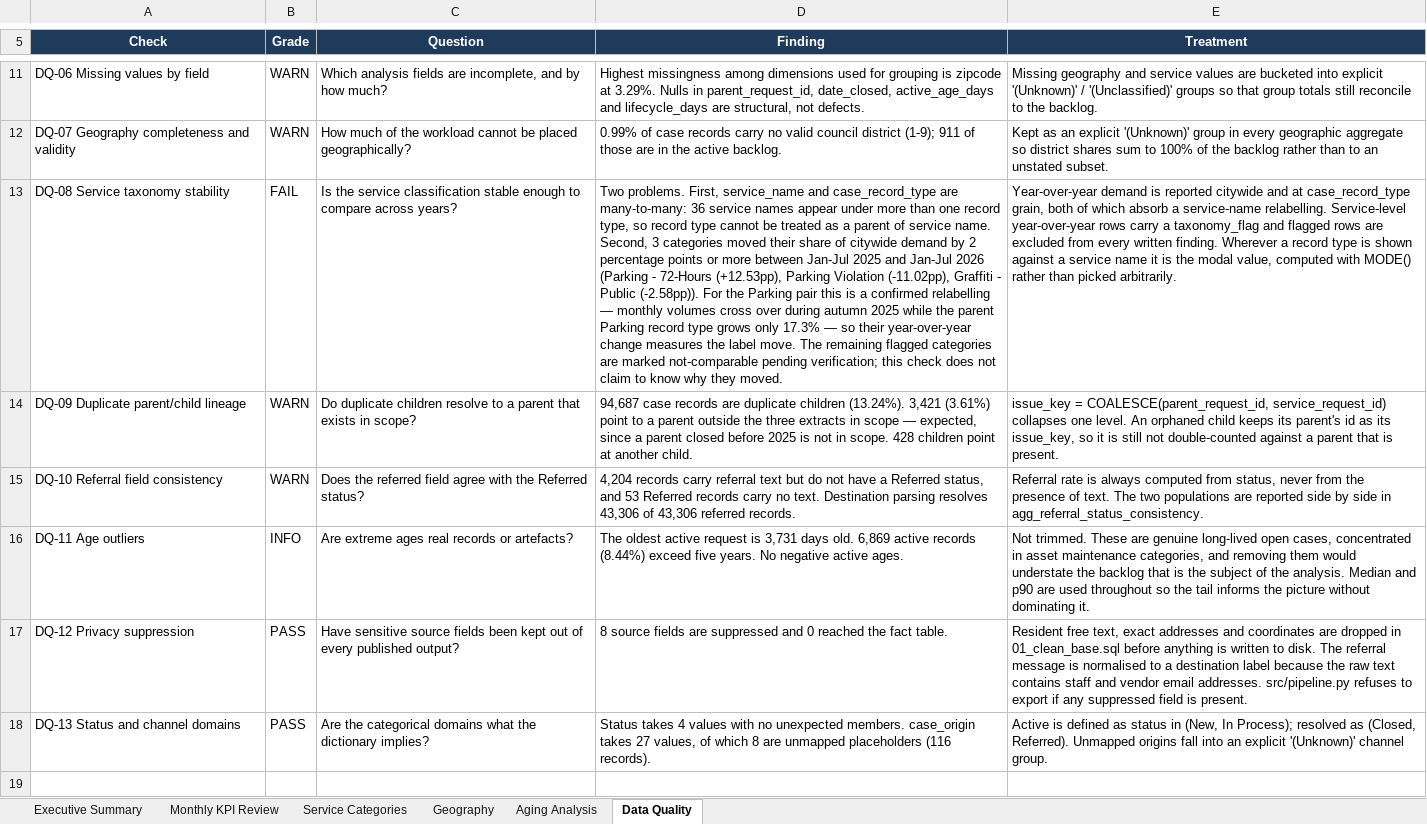
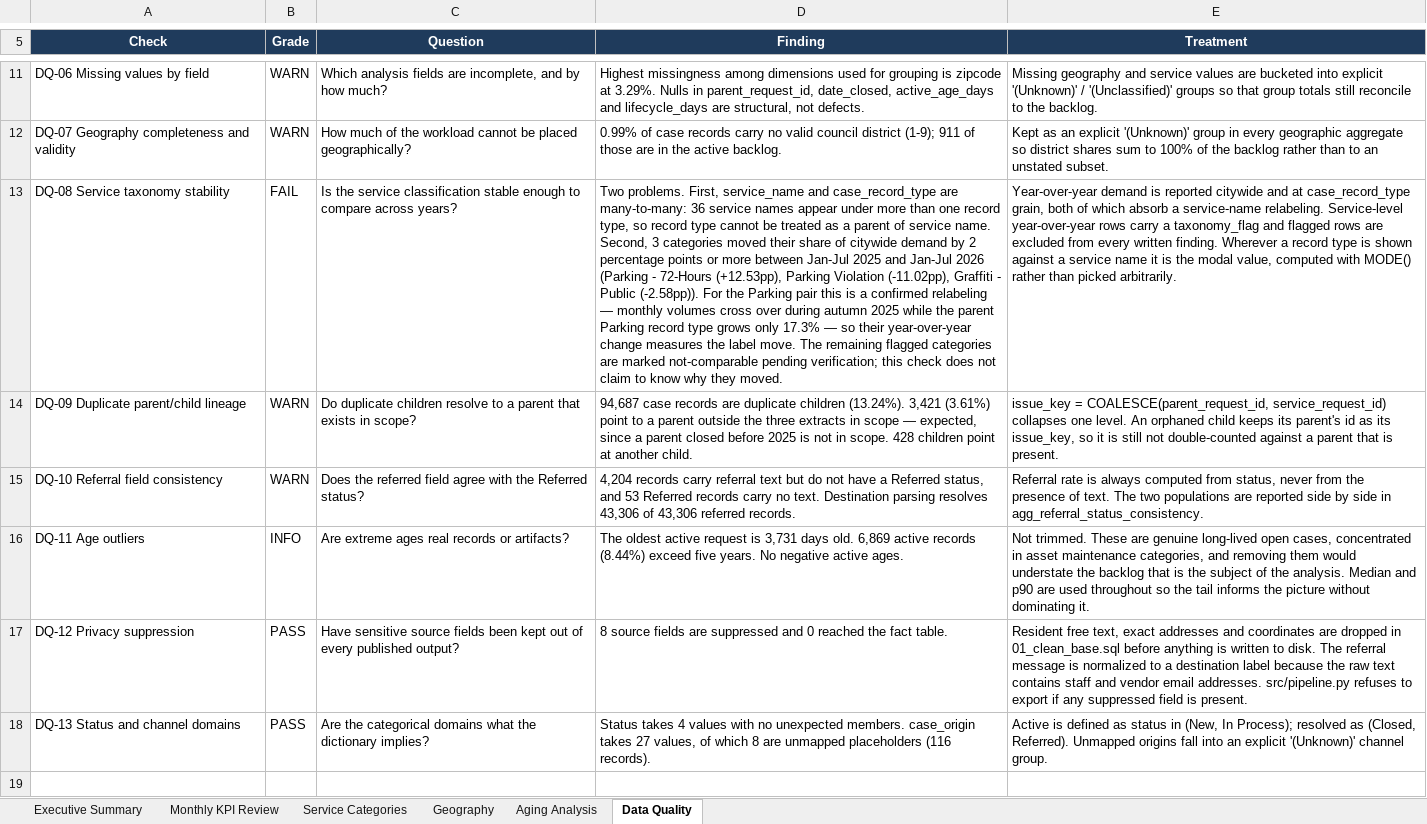
Before and after one commit to AlanBuildsAI/san-diego-service-operations-intelligence, an Excel workbook: 05_dashboard/san_diego_ops_review.xlsx, sheet Data Quality, drawn as a sheet; only a part is shown, gaps mark what is left out; values as stored, in another font and other column widths than the file's, no borders; conditional formats and table styles not drawn; the diff names each change by its address in the sheet, - before the commit and + after, or states it on an @@ line.

```diff
--- a/05_dashboard/san_diego_ops_review.xlsx (sheet Data Quality)
+++ b/05_dashboard/san_diego_ops_review.xlsx (sheet Data Quality)
-D13 (Finding): …a confirmed relabelling — monthly…
+D13 (Finding): …a confirmed relabeling — monthly…
-E13 (Treatment): …a service-name relabelling. Service-level year-over-year…
+E13 (Treatment): …a service-name relabeling. Service-level year-over-year…
-C16 (Question): Are extreme ages real records or artefacts?
+C16 (Question): Are extreme ages real records or artifacts?
-E17 (Treatment): …message is normalised to a…
+E17 (Treatment): …message is normalized to a…
```
Also changed, not shown: sheet Aging Analysis, sheet Executive Summary, sheet Service Categories, sheet Geography, 8 other files.
